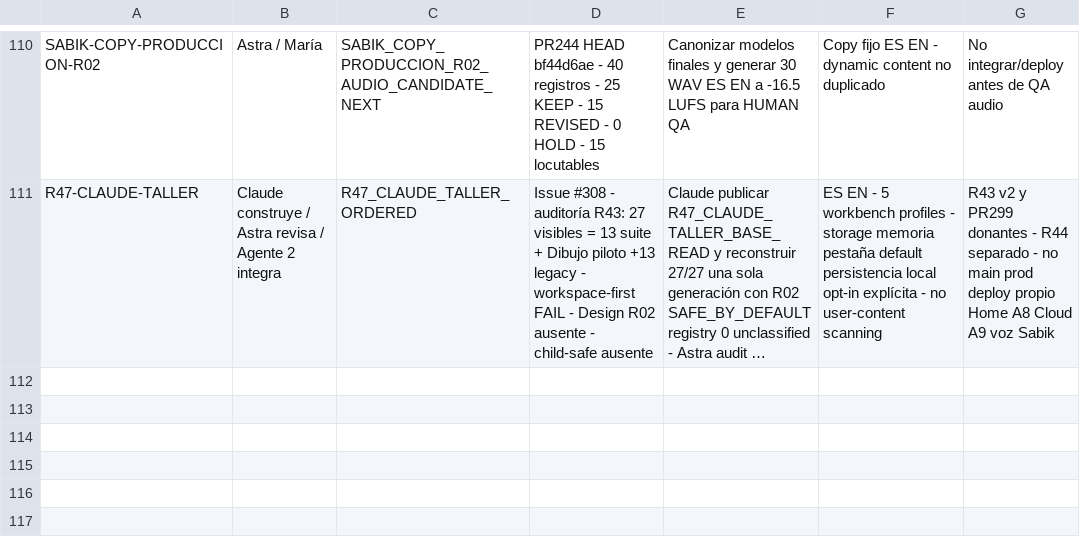
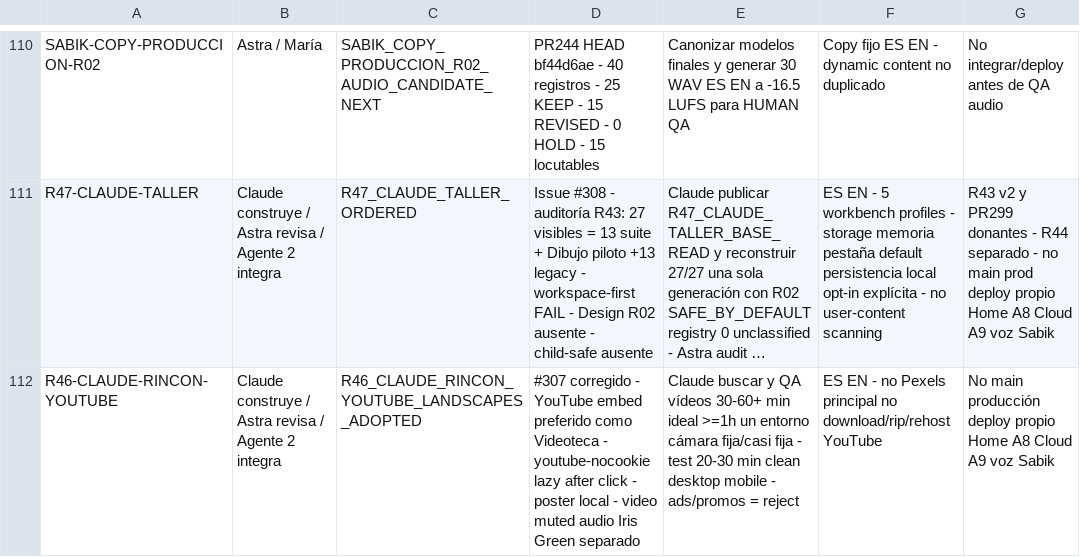
Before and after one commit to mruizwow-bit/irisgreen, a CSV file: COORDINACION_IRIS_GREEN/CONTROL/ESTADO_TRABAJOS.csv, drawn as a sheet; only a part is shown, gaps mark what is left out; long unchanged cells end in …; the diff names each change by its address in the sheet, - before the commit and + after, or states it on an @@ line.

Commit message:
R46: append YouTube landscapes correction

```diff
--- a/COORDINACION_IRIS_GREEN/CONTROL/ESTADO_TRABAJOS.csv
+++ b/COORDINACION_IRIS_GREEN/CONTROL/ESTADO_TRABAJOS.csv
+row 112: R46-CLAUDE-RINCON-YOUTUBE | Claude construye / Astra revisa / Agente 2 integra | R46_CLAUDE_RINCON_YOUTUBE_LANDSCAPES_ADOPTED | #307 corregido - YouTube embed preferido como Videoteca - youtube-nocookie lazy after click - poster local - video muted audio Iris Green separado | Claude buscar y QA vídeos 30-60+ min ideal >=1h un entorno cámara fija/casi fija - test 20-30 min clean desktop mobile - ads/promos = reject | ES EN - no Pexels principal no download/rip/rehost YouTube | No main producción deploy propio Home A8 Cloud A9 voz Sabik
```
